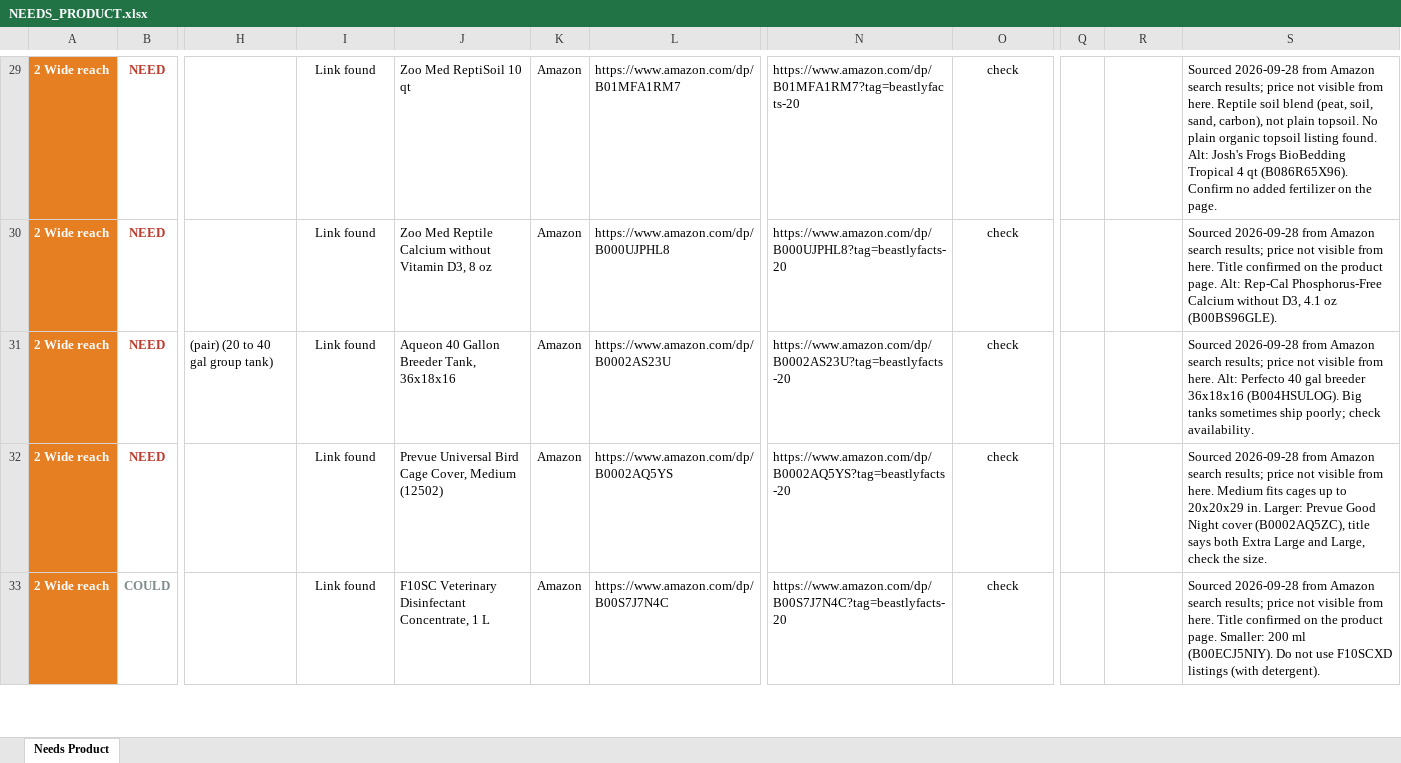
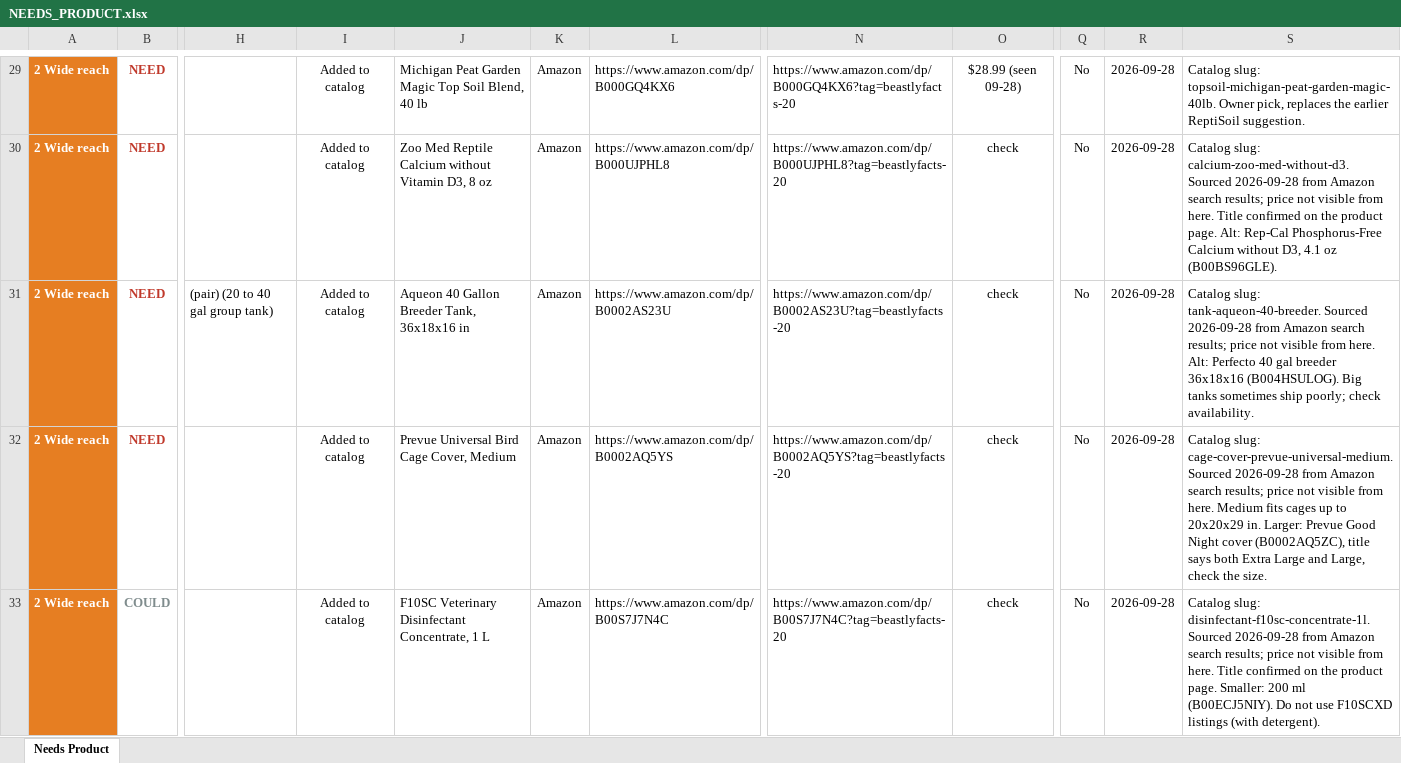
Before and after one commit to mrd1030/beastlyfactss, an Excel workbook: NEEDS_PRODUCT.xlsx, sheet Needs Product, drawn as a sheet; only a part is shown, gaps mark what is left out; values as stored, in another font and other column widths than the file's, no borders; conditional formats not drawn; the diff covers the shown part only; the diff names each change by its address in the sheet, - before the commit and + after, or states it on an @@ line.

```diff
--- a/NEEDS_PRODUCT.xlsx (sheet Needs Product)
+++ b/NEEDS_PRODUCT.xlsx (sheet Needs Product)
-I29:I33: Link found
+I29:I33: Added to catalog
-J29: Zoo Med ReptiSoil 10 qt
+J29: Michigan Peat Garden Magic Top Soil Blend, 40 lb
-L29: https://www.amazon.com/dp/B01MFA1RM7
+L29: https://www.amazon.com/dp/B000GQ4KX6
-N29: https://www.amazon.com/dp/B01MFA1RM7?tag=beastlyfacts-20
+N29: https://www.amazon.com/dp/B000GQ4KX6?tag=beastlyfacts-20
-O29: check
+O29: $28.99 (seen 09-28)
-Q29:Q33: (empty)
+Q29:Q33: No
-R29:R33: (empty)
+R29:R33: 2026-09-28
-S29: Sourced 2026-09-28 from Amazon search results; price not visible from here. Reptile soil blend (peat, soil, sand, carbon), not plain topsoil. No plain organic topsoil listing found. Alt: Josh's Frogs BioBedding Tropical 4 qt (B086R65X96). Confirm no added fertilizer on the page.
+S29: Catalog slug: topsoil-michigan-peat-garden-magic-40lb. Owner pick, replaces the earlier ReptiSoil suggestion.
-S30: Sourced 2026-09-28…
+S30: Catalog slug: calcium-zoo-med-without-d3. Sourced 2026-09-28…
-J31: Aqueon 40 Gallon Breeder Tank, 36x18x16
+J31: Aqueon 40 Gallon Breeder Tank, 36x18x16 in
-S31: Sourced 2026-09-28…
+S31: Catalog slug: tank-aqueon-40-breeder. Sourced 2026-09-28…
-J32: Prevue Universal Bird Cage Cover, Medium (12502)
+J32: Prevue Universal Bird Cage Cover, Medium
-S32: Sourced 2026-09-28…
+S32: Catalog slug: cage-cover-prevue-universal-medium. Sourced 2026-09-28…
-S33: Sourced 2026-09-28…
+S33: Catalog slug: disinfectant-f10sc-concentrate-1l. Sourced 2026-09-28…
```
Also changed, not shown: 257 edited cells elsewhere in this sheet, 20 other files.
